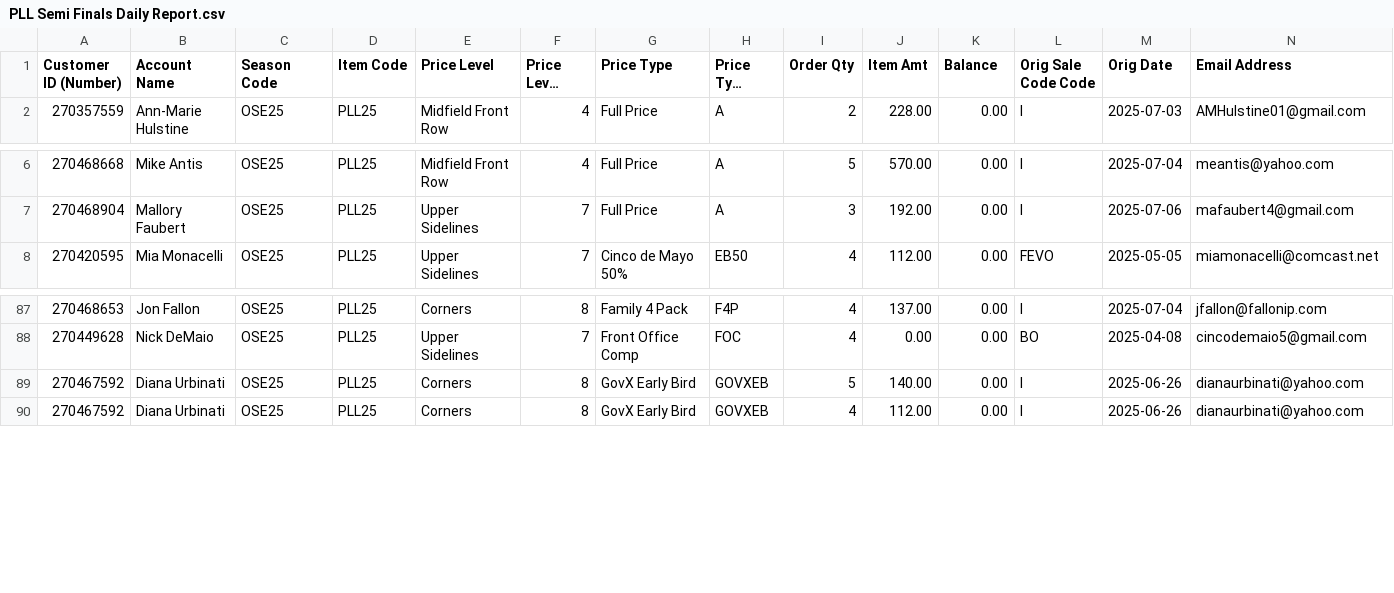
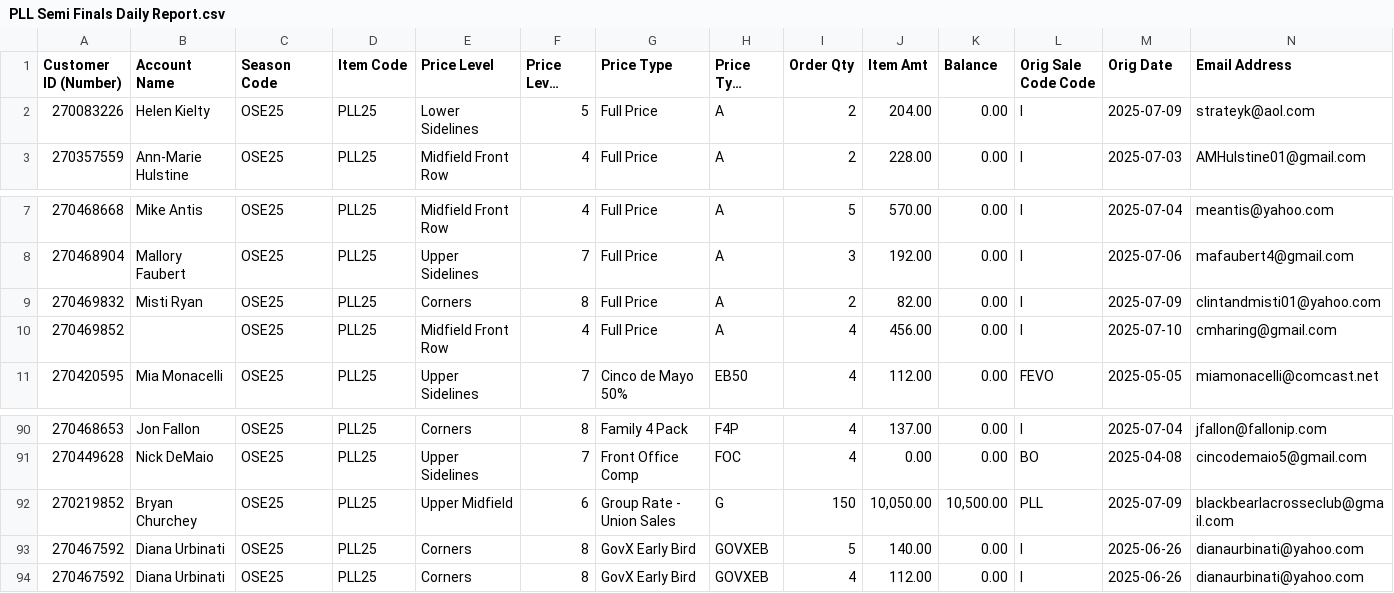
Before and after one commit to spuchta/PLL_BI_TIX, a CSV file: sales-reports/Subaru_Park/PLL Semi Finals Daily Report.csv, drawn as a sheet; only a part is shown, gaps mark what is left out; long unchanged cells end in …; rows hold the shown columns only; the diff names each change by its address in the sheet, - before the commit and + after, or states it on an @@ line.

Commit message:
Reports

```diff
--- a/sales-reports/Subaru_Park/PLL Semi Finals Daily Report.csv
+++ b/sales-reports/Subaru_Park/PLL Semi Finals Daily Report.csv
+row 2: 270083226 | Helen Kielty | OSE25 | PLL25 | Lower Sidelines | 5 | Full Price | A | 2 | 204.00 | 0.00 | I | 2025-07-09 | strateyk@aol.com
+row 9: 270469832 | Misti Ryan | OSE25 | PLL25 | Corners | 8 | Full Price | A | 2 | 82.00 | 0.00 | I | 2025-07-09 | clintandmisti01@yahoo.com
+row 10: 270469852 |  | OSE25 | PLL25 | Midfield Front Row | 4 | Full Price | A | 4 | 456.00 | 0.00 | I | 2025-07-10 | cmharing@gmail.com
+row 92: 270219852 | Bryan Churchey | OSE25 | PLL25 | Upper Midfield | 6 | Group Rate - Union Sales | G | 150 | 10,050.00 | 10,500.00 | PLL | 2025-07-09 | blackbearlacrosseclub@gmail.com
```
Also changed, not shown: 4 other files.
